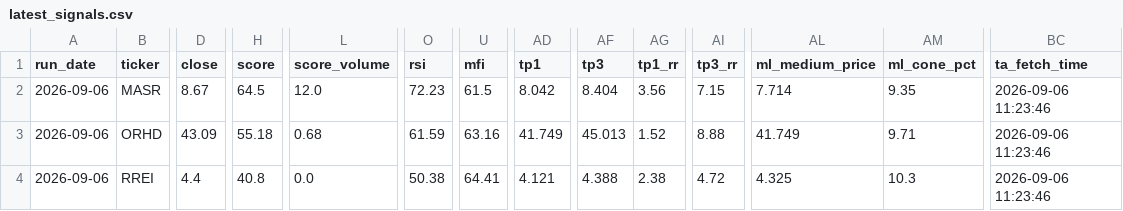
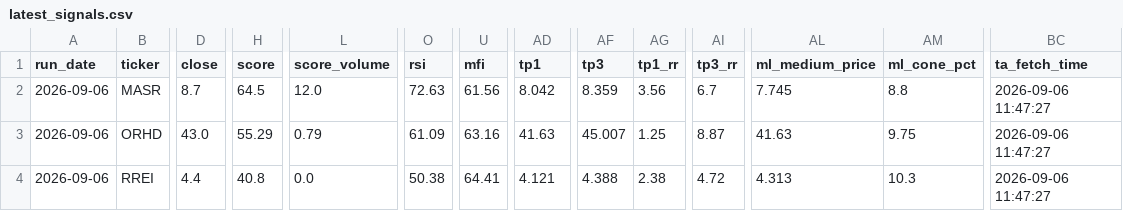
Before and after one commit to ARa2of/Egx-Signals, a CSV file: output/latest_signals.csv, drawn as a sheet; only a part is shown, gaps mark what is left out; the diff covers the shown part only; the diff names each change by its address in the sheet, - before the commit and + after, or states it on an @@ line.

```diff
--- a/output/latest_signals.csv
+++ b/output/latest_signals.csv
-D2 (close): 8.67
+D2 (close): 8.7
-O2 (rsi): 72.23
+O2 (rsi): 72.63
-U2 (mfi): 61.5
+U2 (mfi): 61.56
-AF2 (tp3): 8.404
+AF2 (tp3): 8.359
-AI2 (tp3_rr): 7.15
+AI2 (tp3_rr): 6.7
-AL2 (ml_medium_price): 7.714
+AL2 (ml_medium_price): 7.745
-AM2 (ml_cone_pct): 9.35
+AM2 (ml_cone_pct): 8.8
-BC2:BC4 (ta_fetch_time): 2026-09-06 11:23:46
+BC2:BC4 (ta_fetch_time): 2026-09-06 11:47:27
-D3 (close): 43.09
+D3 (close): 43.0
-H3 (score): 55.18
+H3 (score): 55.29
-L3 (score_volume): 0.68
+L3 (score_volume): 0.79
-O3 (rsi): 61.59
+O3 (rsi): 61.09
-AD3 (tp1): 41.749
+AD3 (tp1): 41.63
-AF3 (tp3): 45.013
+AF3 (tp3): 45.007
-AG3 (tp1_rr): 1.52
+AG3 (tp1_rr): 1.25
-AI3 (tp3_rr): 8.88
+AI3 (tp3_rr): 8.87
-AL3 (ml_medium_price): 41.749
+AL3 (ml_medium_price): 41.63
-AM3 (ml_cone_pct): 9.71
+AM3 (ml_cone_pct): 9.75
-AL4 (ml_medium_price): 4.325
+AL4 (ml_medium_price): 4.313
```
Also changed, not shown: 2 edited cells elsewhere in this file, 3 other files.
